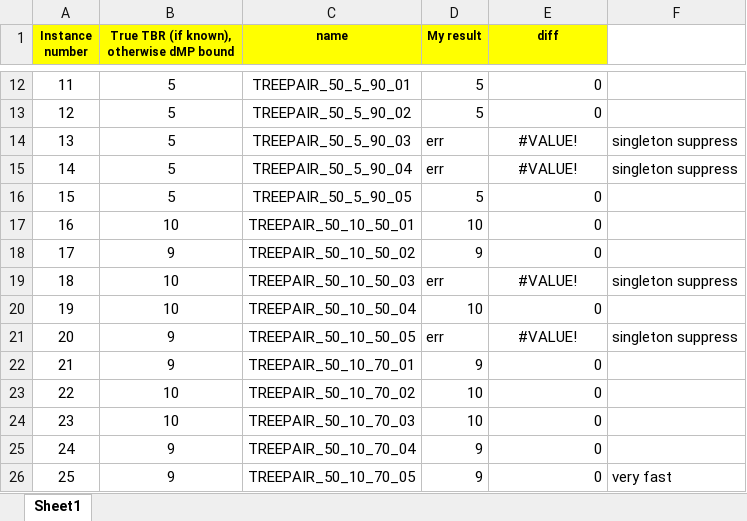
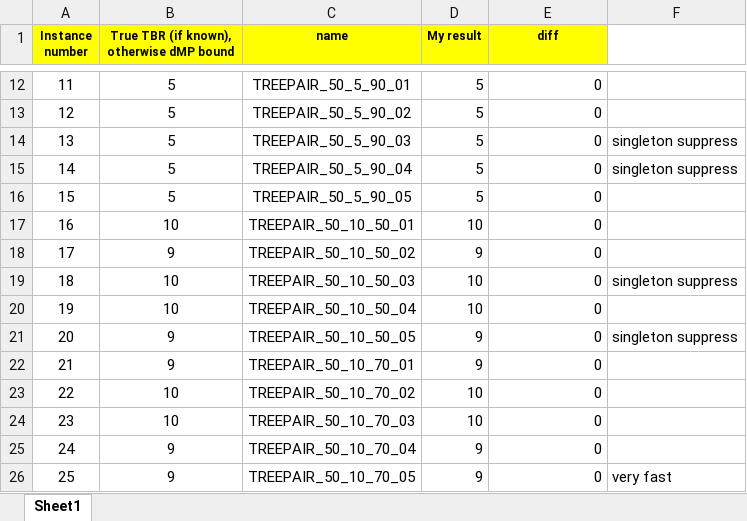
Before and after one commit to Willem-P1/Thesis, an Excel workbook: tmpresults.xlsx, sheet Sheet1, drawn as a sheet; only a part is shown, gaps mark what is left out; values as stored, in another font and other column widths than the file's, no borders; the diff names each change by its address in the sheet, - before the commit and + after, or states it on an @@ line.

```diff
--- a/tmpresults.xlsx (sheet Sheet1)
+++ b/tmpresults.xlsx (sheet Sheet1)
-D14:D15 (My result): err
+D14:D15 (My result): 5
-E14:E15 (diff): #VALUE!
+E14:E15 (diff): 0
-E14:E15 alignment: center
+E14:E15 alignment: right
-D19 (My result): err
+D19 (My result): 10
-E19 (diff): #VALUE!
+E19 (diff): 0
-E19 alignment: center
+E19 alignment: right
-D21 (My result): err
+D21 (My result): 9
-E21 (diff): #VALUE!
+E21 (diff): 0
-E21 alignment: center
+E21 alignment: right
```
Also changed, not shown: 2 other files.
